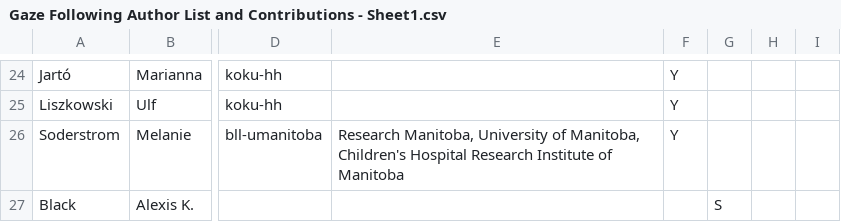
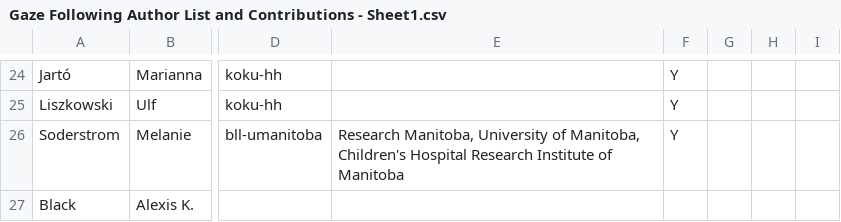
Before and after one commit to kristabh/gaze-following-analysis, a CSV file: metadata/Gaze Following Author List and Contributions - Sheet1.csv, drawn as a sheet; only a part is shown, gaps mark what is left out; the diff names each change by its address in the sheet, - before the commit and + after, or states it on an @@ line.

```diff
--- a/metadata/Gaze Following Author List and Contributions - Sheet1.csv
+++ b/metadata/Gaze Following Author List and Contributions - Sheet1.csv
-G27: S
+G27: (empty)
```
Also changed, not shown: 13 other files.
